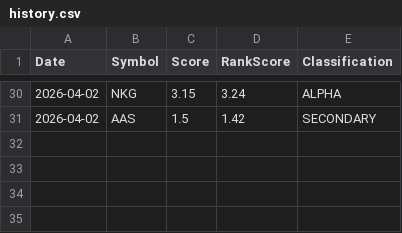
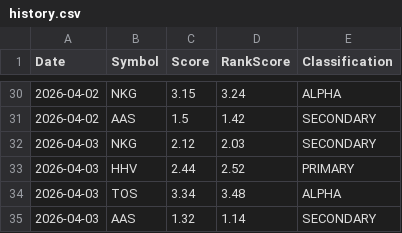
Before and after one commit to Quanghoaai/Aether-Quant, a CSV file: history.csv, drawn as a sheet; only a part is shown, gaps mark what is left out; the diff names each change by its address in the sheet, - before the commit and + after, or states it on an @@ line.

```diff
--- a/history.csv
+++ b/history.csv
+row 32: 2026-04-03 | NKG | 2.12 | 2.03 | SECONDARY
+row 33: 2026-04-03 | HHV | 2.44 | 2.52 | PRIMARY
+row 34: 2026-04-03 | TOS | 3.34 | 3.48 | ALPHA
+row 35: 2026-04-03 | AAS | 1.32 | 1.14 | SECONDARY
```
Also changed, not shown: 3 other files.
